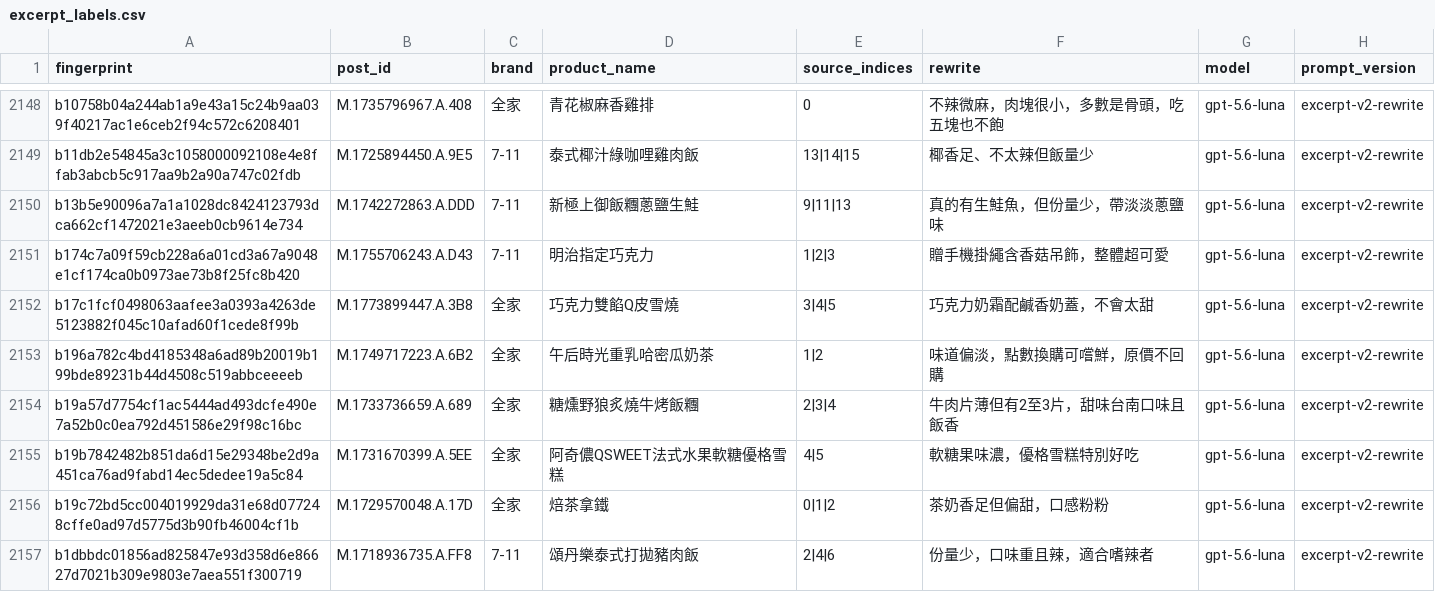
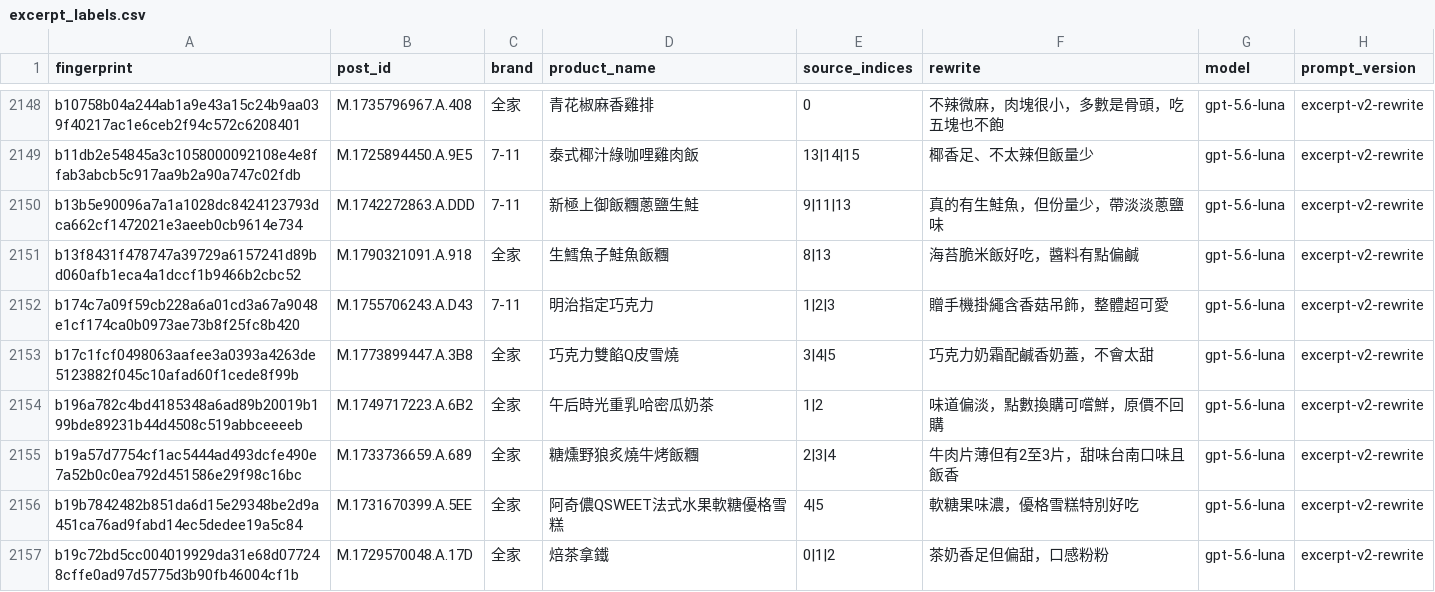
Before and after one commit to YuHsunWang/cvs-radar, a CSV file: data/labels/excerpt_labels.csv, drawn as a sheet; only a part is shown, gaps mark what is left out; the shorter side is filled out with more unchanged rows; the diff names each change by its address in the sheet, - before the commit and + after, or states it on an @@ line.

```diff
--- a/data/labels/excerpt_labels.csv
+++ b/data/labels/excerpt_labels.csv
+row 2151: b13f8431f478747a39729a6157241d89bd060afb1eca4a1dccf1b9466b2cbc52 | M.1790321091.A.918 | 全家 | 生鱈魚子鮭魚飯糰 | 8|13 | 海苔脆米飯好吃，醬料有點偏鹹 | gpt-5.6-luna | excerpt-v2-rewrite
```
Also changed, not shown: data/labels/product_name_labels.csv, 4 other files.
